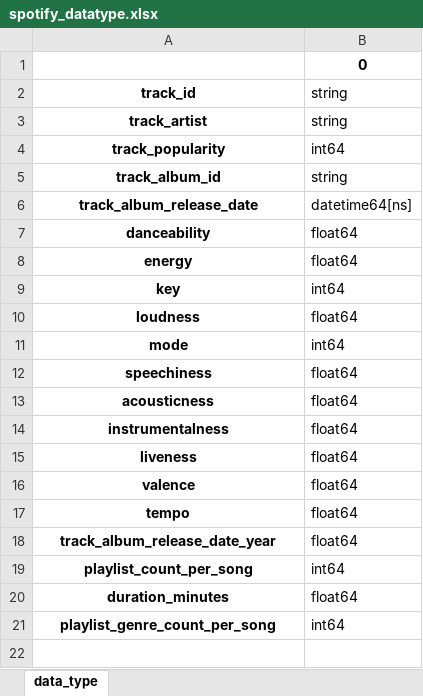
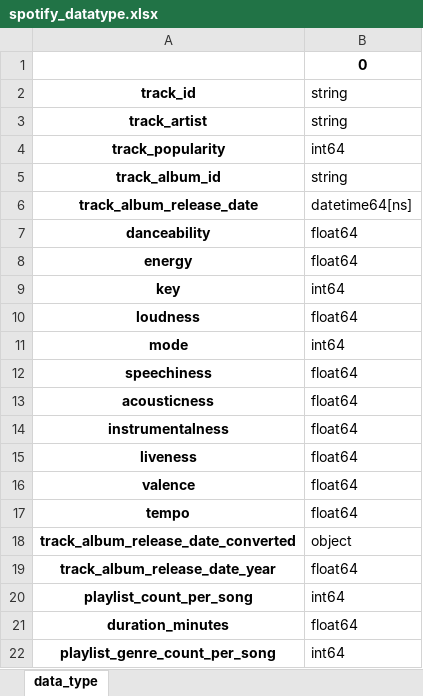
Before and after one commit to atar771/spotify, an Excel workbook: spotify_datatype.xlsx, sheet data_type, drawn as a sheet; values as stored, in another font and other column widths than the file's, no borders; the diff names each change by its address in the sheet, - before the commit and + after, or states it on an @@ line.

Commit message:
Update spotify_datatype.xlsx

```diff
--- a/spotify_datatype.xlsx (sheet data_type)
+++ b/spotify_datatype.xlsx (sheet data_type)
+row 18: track_album_release_date_converted | object
```
